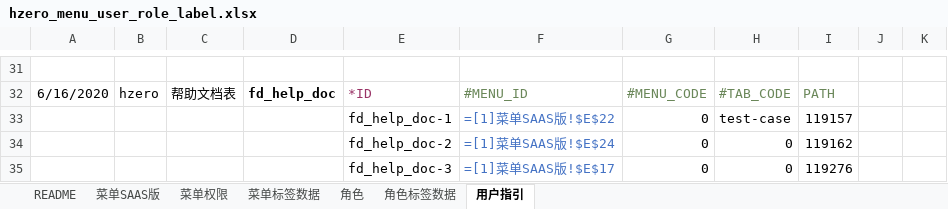
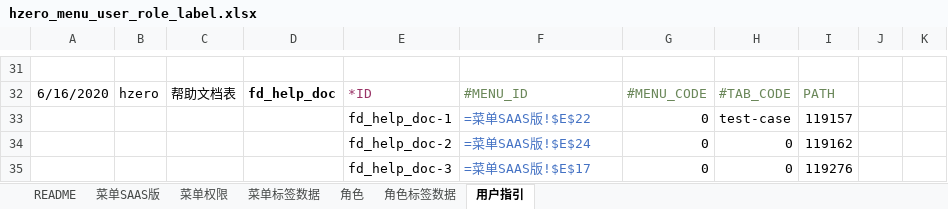
Before and after one commit to open-hand/test-manager-service, an Excel workbook: src/main/resources/script/db/init-data/test_manager_service/hzero_platform/hzero_menu_user_role_label.xlsx, sheet 用户指引, drawn as a sheet; only a part is shown, gaps mark what is left out; values as stored, in another font and other column widths than the file's, no borders; formulas are shown in place of their values; the diff names each change by its address in the sheet, - before the commit and + after, or states it on an @@ line.

Commit message:
[FIX]测试帮助文档、指引文档链接配置

```diff
--- a/src/main/resources/script/db/init-data/test_manager_service/hzero_platform/hzero_menu_user_role_label.xlsx (sheet 用户指引)
+++ b/src/main/resources/script/db/init-data/test_manager_service/hzero_platform/hzero_menu_user_role_label.xlsx (sheet 用户指引)
-F33: =[1]菜单SAAS版!$E$22
+F33: =菜单SAAS版!$E$22
-F34: =[1]菜单SAAS版!$E$24
+F34: =菜单SAAS版!$E$24
-F35: =[1]菜单SAAS版!$E$17
+F35: =菜单SAAS版!$E$17
```
